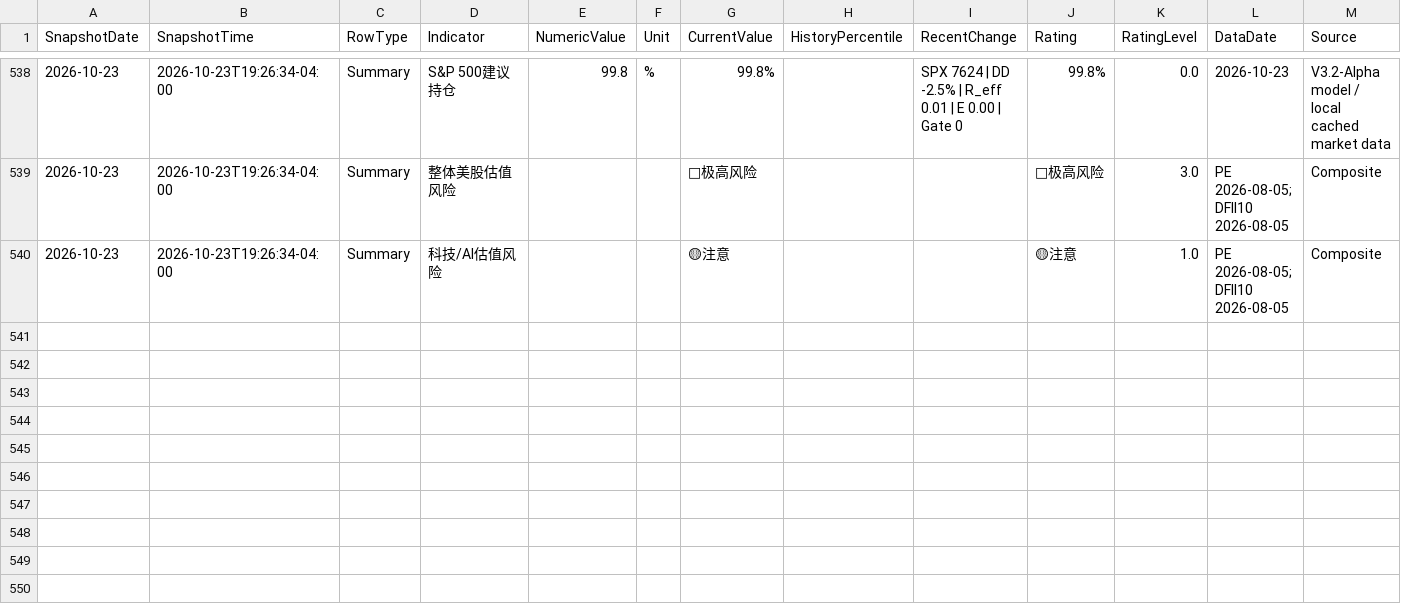
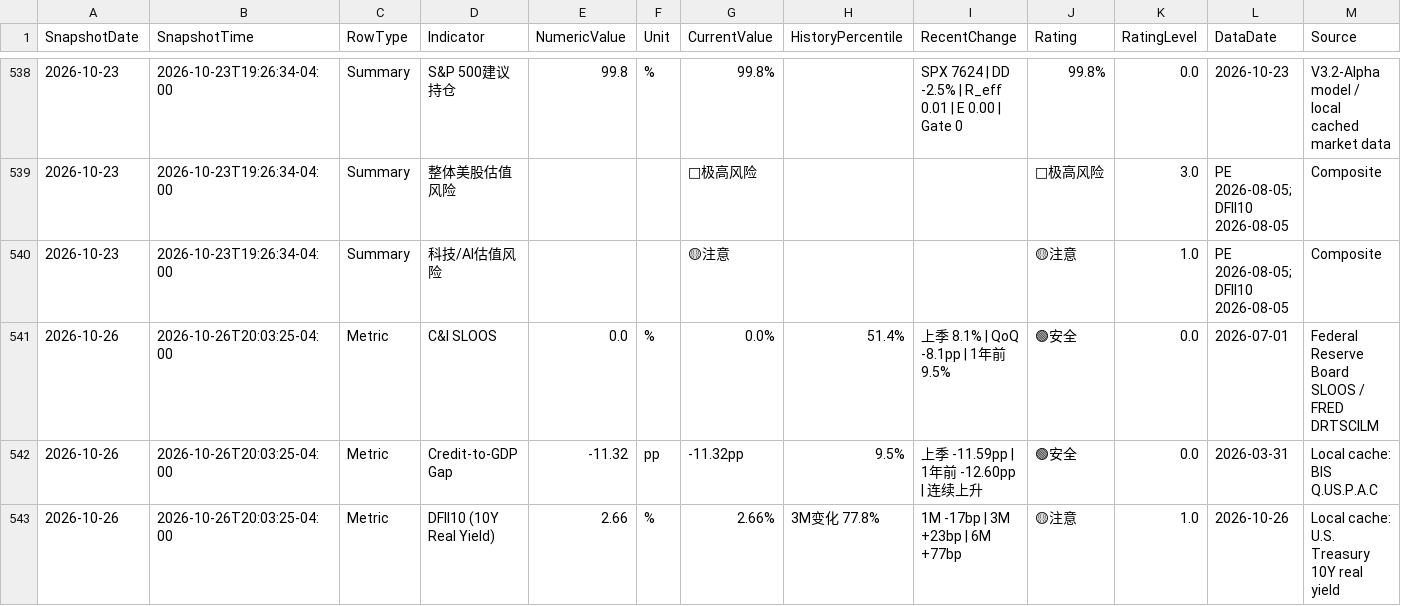
Before and after one commit to RH-102/my-index, a CSV file: data/risk_dashboard_history.csv, drawn as a sheet; only a part is shown, gaps mark what is left out; rows hold the shown columns only; the diff covers the shown part only; the diff names each change by its address in the sheet, - before the commit and + after, or states it on an @@ line.

```diff
--- a/data/risk_dashboard_history.csv
+++ b/data/risk_dashboard_history.csv
+row 541: 2026-10-26 | 2026-10-26T20:03:25-04:00 | Metric | C&I SLOOS | 0.0 | % | 0.0% | 51.4% | 上季 8.1% | QoQ -8.1pp | 1年前 9.5% | 🟢安全 | 0.0 | 2026-07-01 | Federal Reserve Board SLOOS / FRED DRTSCILM
+row 542: 2026-10-26 | 2026-10-26T20:03:25-04:00 | Metric | Credit-to-GDP Gap | -11.32 | pp | -11.32pp | 9.5% | 上季 -11.59pp | 1年前 -12.60pp | 连续上升 | 🟢安全 | 0.0 | 2026-03-31 | Local cache: BIS Q.US.P.A.C
+row 543: 2026-10-26 | 2026-10-26T20:03:25-04:00 | Metric | DFII10 (10Y Real Yield) | 2.66 | % | 2.66% | 3M变化 77.8% | 1M -17bp | 3M +23bp | 6M +77bp | 🟡注意 | 1.0 | 2026-10-26 | Local cache: U.S. Treasury 10Y real yield
```
Also changed, not shown: 8 added rows elsewhere in this file, data/benchmark_history.csv, data/index_history.csv, 16 other files.
